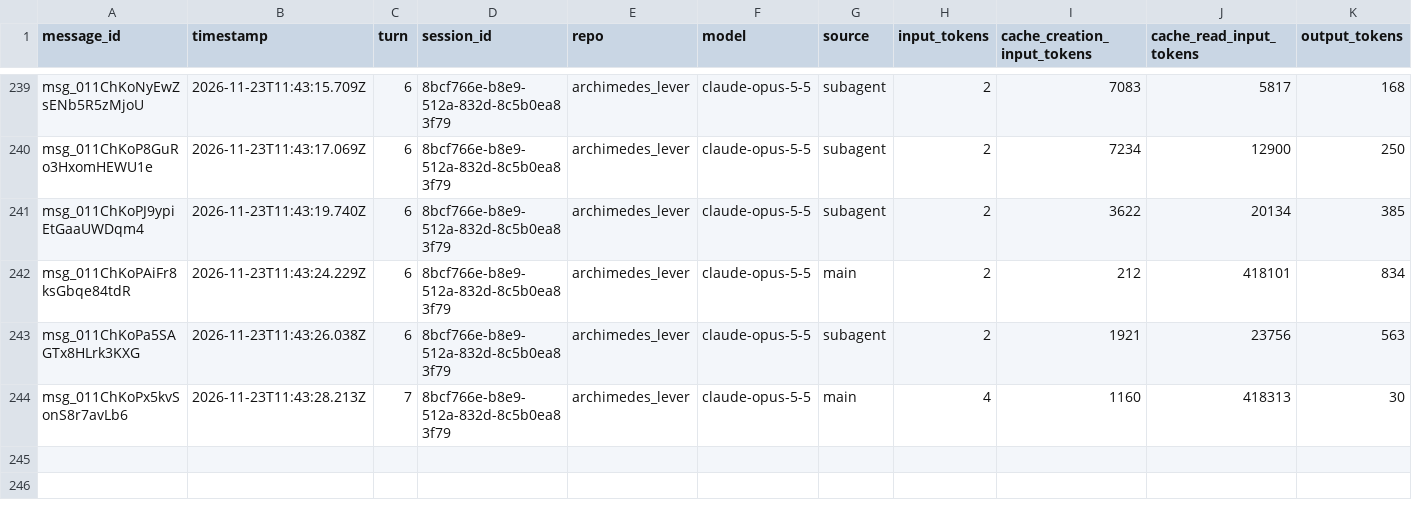
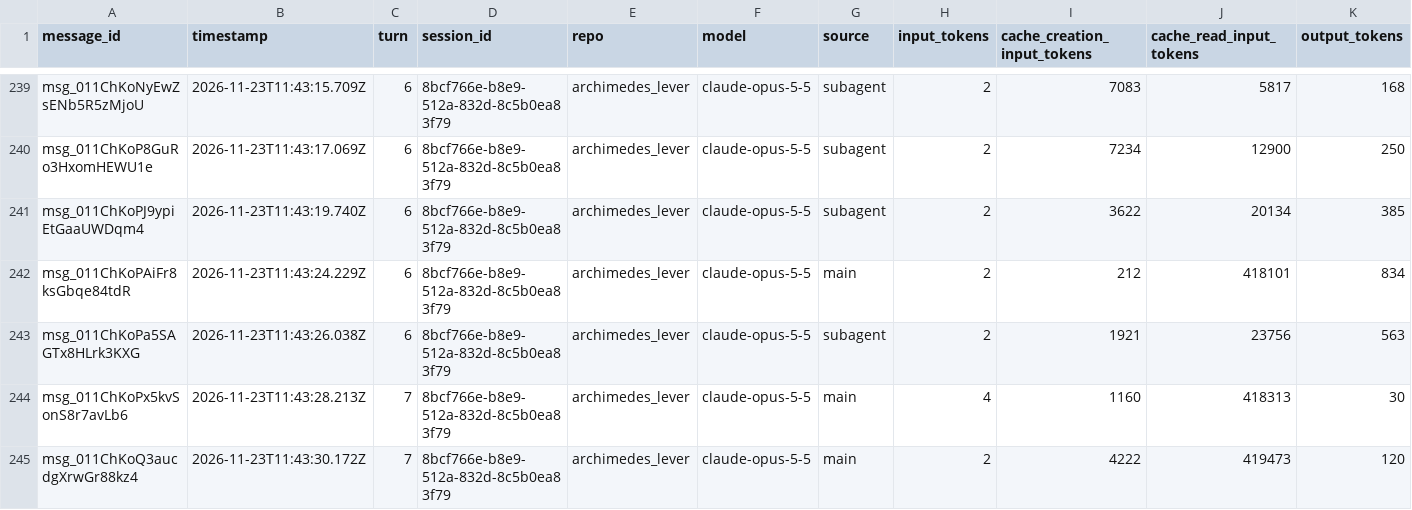
Before and after one commit to rhope-ops/archimedes_lever, a CSV file: sessions/8bcf766e-b8e9-512a-832d-8c5b0ea83f79.csv, drawn as a sheet; only a part is shown, gaps mark what is left out.

```diff
--- a/sessions/8bcf766e-b8e9-512a-832d-8c5b0ea83f79.csv
+++ b/sessions/8bcf766e-b8e9-512a-832d-8c5b0ea83f79.csv
@@ -244 +244,2 @@ msg_011ChKoPa5SAGTx8HLrk3KXG,2026-11-23T11:43:26.038Z,6,8bcf766e-b8e9-512a-832d-
 msg_011ChKoPx5kvSonS8r7avLb6,2026-11-23T11:43:28.213Z,7,8bcf766e-b8e9-512a-832d-8c5b0ea83f79,archimedes_lever,claude-opus-5-5,main,4,1160,418313,30
+msg_011ChKoQ3aucdgXrwGr88kz4,2026-11-23T11:43:30.172Z,7,8bcf766e-b8e9-512a-832d-8c5b0ea83f79,archimedes_lever,claude-opus-5-5,main,2,4222,419473,120
```
